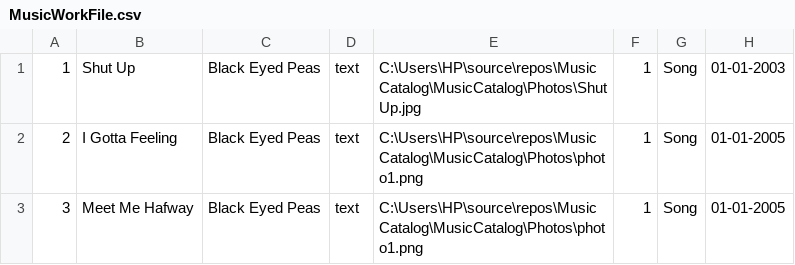
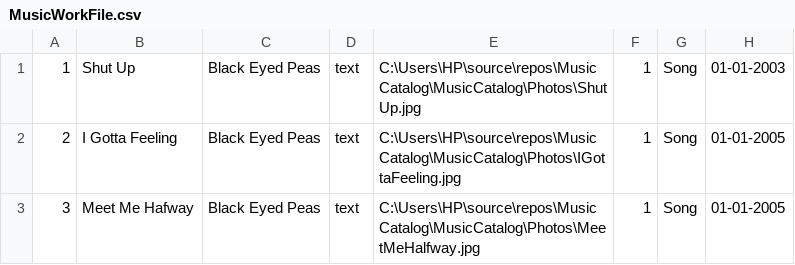
Before and after one commit to teodorabelic/MusicCatalog, a CSV file: MusicCatalog/Data/MusicWorkFile.csv, drawn as a sheet.

Commit message:
Dynamical display of music works

```diff
--- a/MusicCatalog/Data/MusicWorkFile.csv
+++ b/MusicCatalog/Data/MusicWorkFile.csv
@@ -1,3 +1,3 @@
 1|Shut Up|Black Eyed Peas|text|C:\Users\HP\source\repos\MusicCatalog\MusicCatalog\Photos\ShutUp.jpg|1|Song|01-01-2003
-2|I Gotta Feeling|Black Eyed Peas|text|C:\Users\HP\source\repos\MusicCatalog\MusicCatalog\Photos\photo1.png|1|Song|01-01-2005
-3|Meet Me Hafway|Black Eyed Peas|text|C:\Users\HP\source\repos\MusicCatalog\MusicCatalog\Photos\photo1.png|1|Song|01-01-2005
+2|I Gotta Feeling|Black Eyed Peas|text|C:\Users\HP\source\repos\MusicCatalog\MusicCatalog\Photos\IGottaFeeling.jpg|1|Song|01-01-2005
+3|Meet Me Hafway|Black Eyed Peas|text|C:\Users\HP\source\repos\MusicCatalog\MusicCatalog\Photos\MeetMeHalfway.jpg|1|Song|01-01-2005
```
Also changed, not shown: 7 other files.
